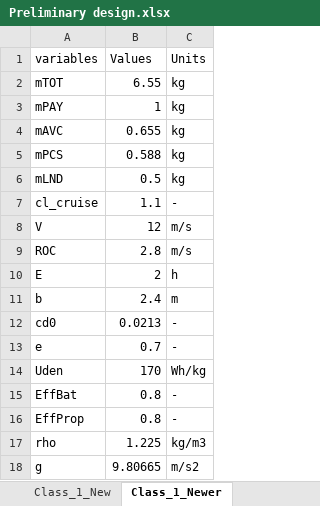
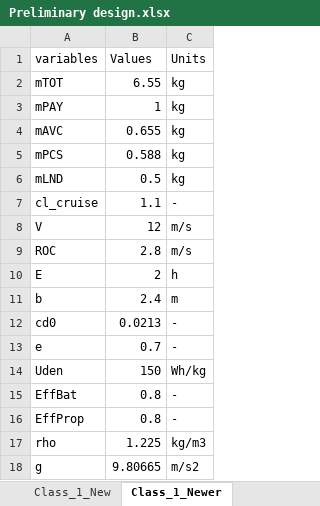
Before and after one commit to DanielsGor/DSE-Group16, an Excel workbook: Preliminary Design/Preliminary design.xlsx, sheet Class_1_Newer, drawn as a sheet; values as stored, in another font and other column widths than the file's, no borders; the diff names each change by its address in the sheet, - before the commit and + after, or states it on an @@ line.

Commit message:
updated prelim desgin

```diff
--- a/Preliminary Design/Preliminary design.xlsx (sheet Class_1_Newer)
+++ b/Preliminary Design/Preliminary design.xlsx (sheet Class_1_Newer)
-B14 (Values): 170
+B14 (Values): 150
```
Also changed, not shown: 3 other files.
